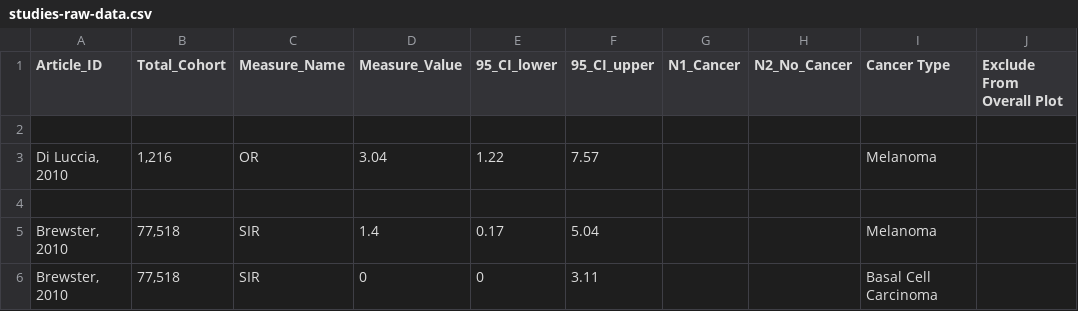
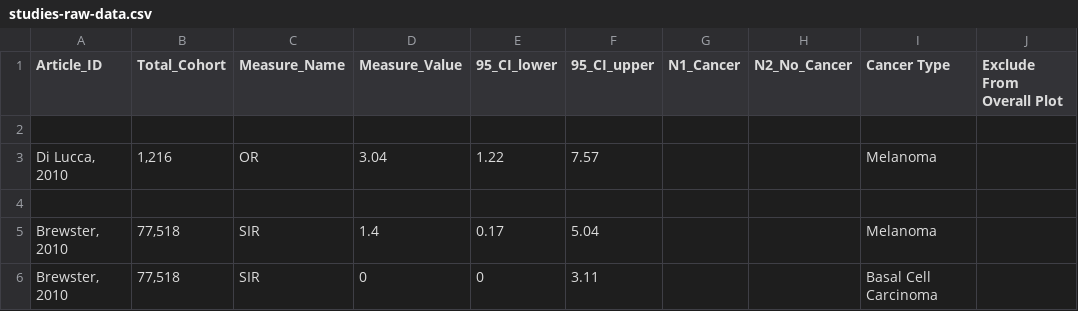
Before and after one commit to cymourad/maria-msc, a CSV file: studies-raw-data.csv, drawn as a sheet; only a part is shown; the diff names each change by its address in the sheet, - before the commit and + after, or states it on an @@ line.

```diff
--- a/studies-raw-data.csv
+++ b/studies-raw-data.csv
-A3 (Article_ID): Di Luccia, 2010
+A3 (Article_ID): Di Lucca, 2010
```
Also changed, not shown: processed-data.csv, 2 other files.
